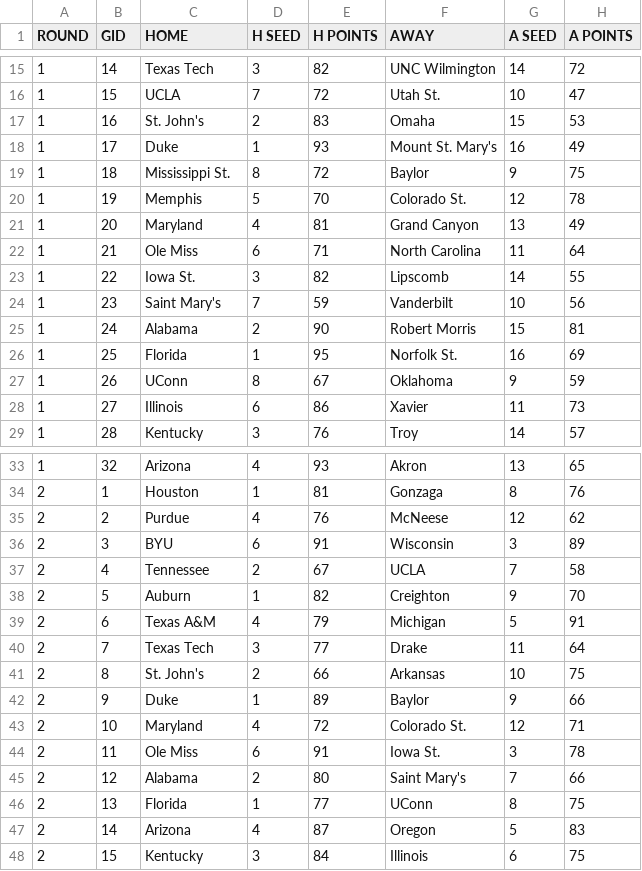
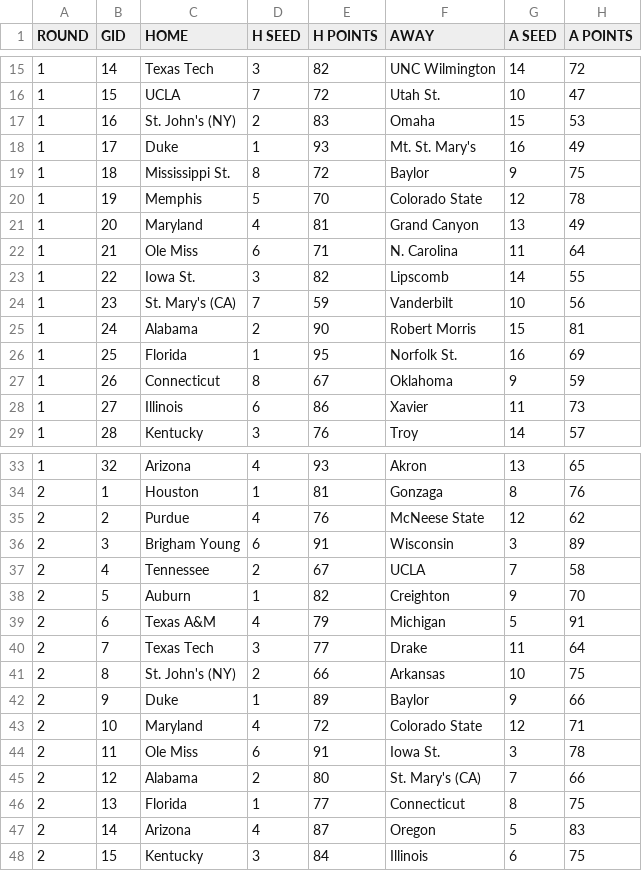
Before and after one commit to mattrwyrick/March-Madness-Predictor, a CSV file: data/brackets/2025.csv, drawn as a sheet; only a part is shown, gaps mark what is left out; the diff covers the shown part only.

Commit message:
setup for 2026, need to review bracket setup for 2026 and tune params

```diff
--- a/data/brackets/2025.csv
+++ b/data/brackets/2025.csv
@@ -16,13 +16,13 @@ ROUND,GID,HOME,H SEED,H POINTS,AWAY,A SEED,A POINTS
 1,15,UCLA,7,72,Utah St.,10,47
-1,16,St. John's,2,83,Omaha,15,53
-1,17,Duke,1,93,Mount St. Mary's,16,49
+1,16,St. John's (NY),2,83,Omaha,15,53
+1,17,Duke,1,93,Mt. St. Mary's,16,49
 1,18,Mississippi St.,8,72,Baylor,9,75
-1,19,Memphis,5,70,Colorado St.,12,78
+1,19,Memphis,5,70,Colorado State,12,78
 1,20,Maryland,4,81,Grand Canyon,13,49
-1,21,Ole Miss,6,71,North Carolina,11,64
+1,21,Ole Miss,6,71,N. Carolina,11,64
 1,22,Iowa St.,3,82,Lipscomb,14,55
-1,23,Saint Mary's,7,59,Vanderbilt,10,56
+1,23,St. Mary's (CA),7,59,Vanderbilt,10,56
 1,24,Alabama,2,90,Robert Morris,15,81
 1,25,Florida,1,95,Norfolk St.,16,69
-1,26,UConn,8,67,Oklahoma,9,59
+1,26,Connecticut,8,67,Oklahoma,9,59
 1,27,Illinois,6,86,Xavier,11,73
@@ -34,4 +34,4 @@ ROUND,GID,HOME,H SEED,H POINTS,AWAY,A SEED,A POINTS
 2,1,Houston,1,81,Gonzaga,8,76
-2,2,Purdue,4,76,McNeese,12,62
-2,3,BYU,6,91,Wisconsin,3,89
+2,2,Purdue,4,76,McNeese State,12,62
+2,3,Brigham Young,6,91,Wisconsin,3,89
 2,4,Tennessee,2,67,UCLA,7,58
@@ -40,8 +40,8 @@ ROUND,GID,HOME,H SEED,H POINTS,AWAY,A SEED,A POINTS
 2,7,Texas Tech,3,77,Drake,11,64
-2,8,St. John's,2,66,Arkansas,10,75
+2,8,St. John's (NY),2,66,Arkansas,10,75
 2,9,Duke,1,89,Baylor,9,66
-2,10,Maryland,4,72,Colorado St.,12,71
+2,10,Maryland,4,72,Colorado State,12,71
 2,11,Ole Miss,6,91,Iowa St.,3,78
-2,12,Alabama,2,80,Saint Mary's,7,66
-2,13,Florida,1,77,UConn,8,75
+2,12,Alabama,2,80,St. Mary's (CA),7,66
+2,13,Florida,1,77,Connecticut,8,75
 2,14,Arizona,4,87,Oregon,5,83
```
Also changed, not shown: 5 edited cells elsewhere in this file, data/brackets/2023.csv, data/brackets/2024.csv, 52 other files.
